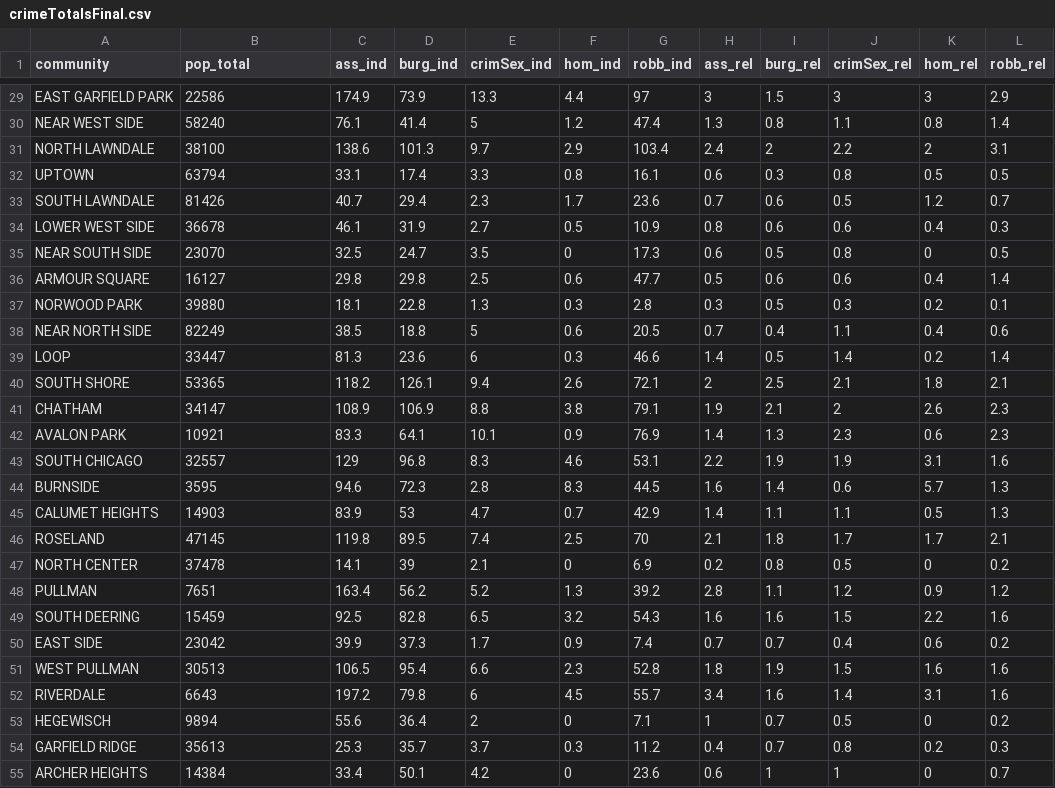
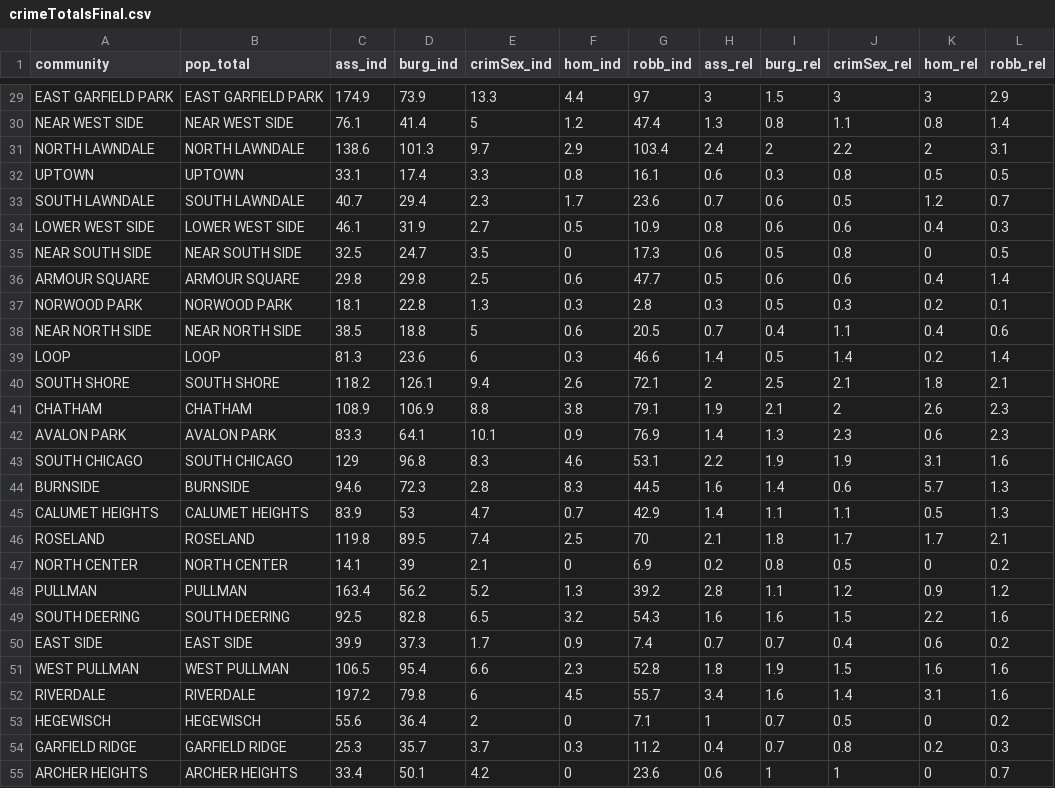
Before and after one commit to shmoss/Chicago-Crime-by-Type, a CSV file: data/crimeTotalsFinal.csv, drawn as a sheet; only a part is shown, gaps mark what is left out; the diff covers the shown part only; the diff names each change by its address in the sheet, - before the commit and + after, or states it on an @@ line.

```diff
--- a/data/crimeTotalsFinal.csv
+++ b/data/crimeTotalsFinal.csv
-B29 (pop_total): 22586
+B29 (pop_total): EAST GARFIELD PARK
-B30 (pop_total): 58240
+B30 (pop_total): NEAR WEST SIDE
-B31 (pop_total): 38100
+B31 (pop_total): NORTH LAWNDALE
-B32 (pop_total): 63794
+B32 (pop_total): UPTOWN
-B33 (pop_total): 81426
+B33 (pop_total): SOUTH LAWNDALE
-B34 (pop_total): 36678
+B34 (pop_total): LOWER WEST SIDE
-B35 (pop_total): 23070
+B35 (pop_total): NEAR SOUTH SIDE
-B36 (pop_total): 16127
+B36 (pop_total): ARMOUR SQUARE
-B37 (pop_total): 39880
+B37 (pop_total): NORWOOD PARK
-B38 (pop_total): 82249
+B38 (pop_total): NEAR NORTH SIDE
-B39 (pop_total): 33447
+B39 (pop_total): LOOP
-B40 (pop_total): 53365
+B40 (pop_total): SOUTH SHORE
-B41 (pop_total): 34147
+B41 (pop_total): CHATHAM
-B42 (pop_total): 10921
+B42 (pop_total): AVALON PARK
-B43 (pop_total): 32557
+B43 (pop_total): SOUTH CHICAGO
-B44 (pop_total): 3595
+B44 (pop_total): BURNSIDE
-B45 (pop_total): 14903
+B45 (pop_total): CALUMET HEIGHTS
-B46 (pop_total): 47145
+B46 (pop_total): ROSELAND
-B47 (pop_total): 37478
+B47 (pop_total): NORTH CENTER
-B48 (pop_total): 7651
+B48 (pop_total): PULLMAN
-B49 (pop_total): 15459
+B49 (pop_total): SOUTH DEERING
-B50 (pop_total): 23042
+B50 (pop_total): EAST SIDE
-B51 (pop_total): 30513
+B51 (pop_total): WEST PULLMAN
-B52 (pop_total): 6643
+B52 (pop_total): RIVERDALE
-B53 (pop_total): 9894
+B53 (pop_total): HEGEWISCH
-B54 (pop_total): 35613
+B54 (pop_total): GARFIELD RIDGE
-B55 (pop_total): 14384
+B55 (pop_total): ARCHER HEIGHTS
```
Also changed, not shown: 50 edited cells elsewhere in this file, 1 other file.
